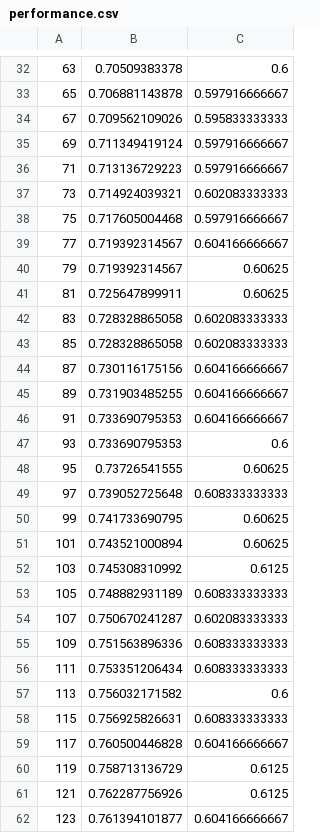
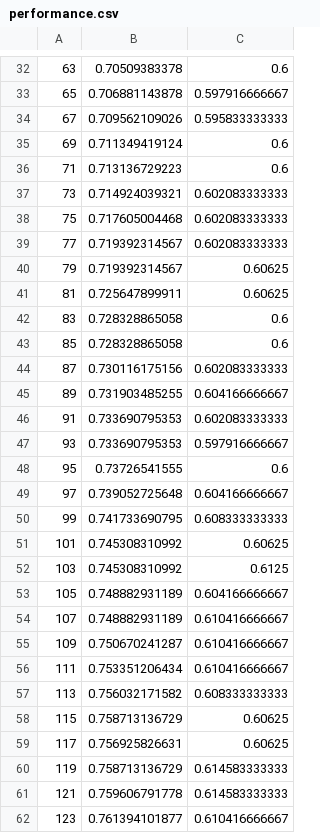
Before and after one commit to leanahabedian/TPAA, a CSV file: part1/performance.csv, drawn as a sheet; only a part is shown, gaps mark what is left out; the diff covers the shown part only; the diff names each change by its address in the sheet, - before the commit and + after, or states it on an @@ line.

Commit message:
finished part1. Advance in part2 and 3

```diff
--- a/part1/performance.csv
+++ b/part1/performance.csv
-C35:C36: 0.597916666667
+C35:C36: 0.6
-C38: 0.597916666667
+C38: 0.602083333333
-C39: 0.604166666667
+C39: 0.602083333333
-C42:C43: 0.602083333333
+C42:C43: 0.6
-C44: 0.604166666667
+C44: 0.602083333333
-C46: 0.604166666667
+C46: 0.602083333333
-C47: 0.6
+C47: 0.597916666667
-C48: 0.60625
+C48: 0.6
-C49: 0.608333333333
+C49: 0.604166666667
-C50: 0.60625
+C50: 0.608333333333
-B51: 0.743521000894
+B51: 0.745308310992
-C53: 0.608333333333
+C53: 0.604166666667
-B54: 0.750670241287
+B54: 0.748882931189
-C54: 0.602083333333
+C54: 0.610416666667
-B55: 0.751563896336
+B55: 0.750670241287
-C55:C56: 0.608333333333
+C55:C56: 0.610416666667
-C57: 0.6
+C57: 0.608333333333
-B58: 0.756925826631
+B58: 0.758713136729
-C58: 0.608333333333
+C58: 0.60625
-B59: 0.760500446828
+B59: 0.756925826631
-C59: 0.604166666667
+C59: 0.60625
-C60:C61: 0.6125
+C60:C61: 0.614583333333
-B61: 0.762287756926
+B61: 0.759606791778
-C62: 0.604166666667
+C62: 0.610416666667
```
Also changed, not shown: 1 added row, 1 removed row and 51 edited cells elsewhere in this file, part1/accuracy.csv, 5 other files.
